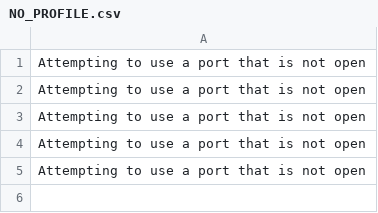
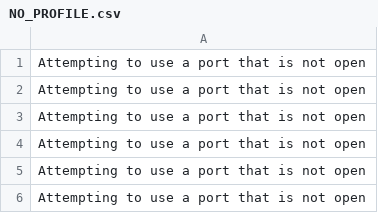
Before and after one commit to pknessness/RPMPython, a CSV file: NO_PROFILE.csv, drawn as a sheet; the diff names each change by its address in the sheet, - before the commit and + after, or states it on an @@ line.

```diff
--- a/NO_PROFILE.csv
+++ b/NO_PROFILE.csv
+row 6: Attempting to use a port that is not open
```
Also changed, not shown: 1 other file.
